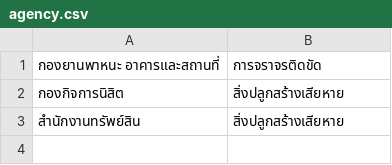
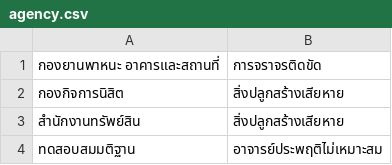
Before and after one commit to SoraNual/KU_ComplaintSubmissionJavaApp, a CSV file: data/agency.csv, drawn as a sheet.

```diff
--- a/data/agency.csv
+++ b/data/agency.csv
@@ -3 +3,2 @@
 สำนักงานทรัพย์สิน,สิ่งปลูกสร้างเสียหาย
+ทดสอบสมมติฐาน,อาจารย์ประพฤติไม่เหมาะสม
```
Also changed, not shown: data/complaints.csv, data/setting.csv, 8 other files.
